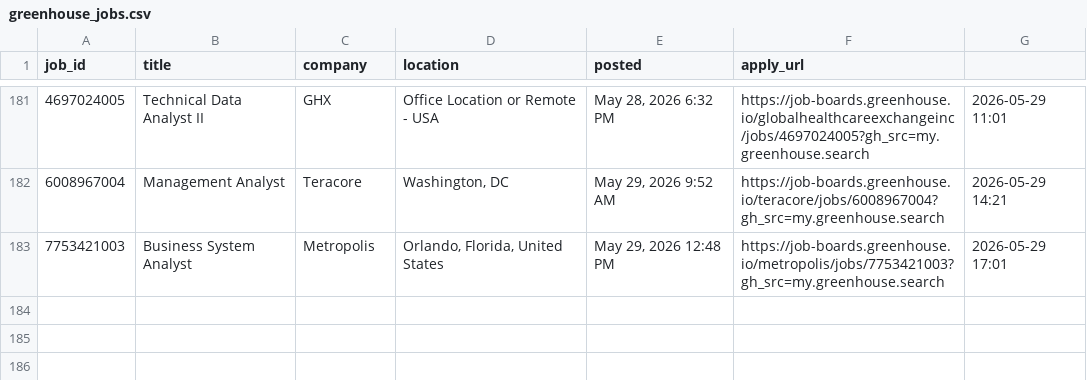
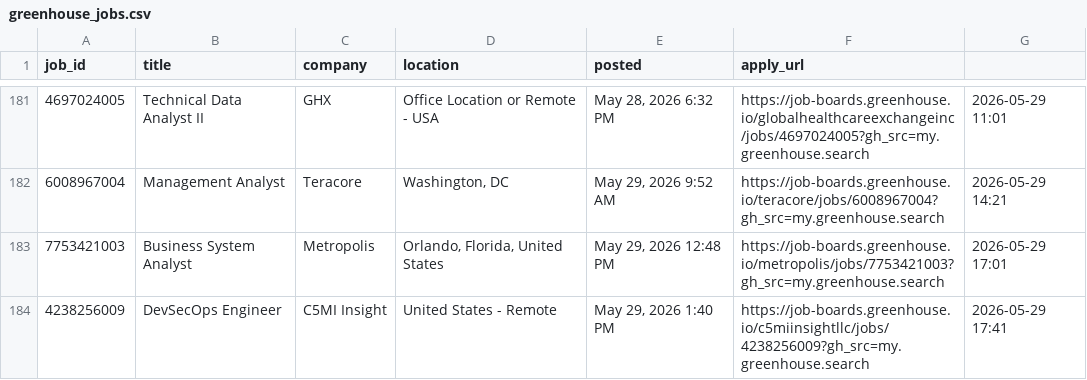
Before and after one commit to OzSpidey/Job_Automation, a CSV file: csv/greenhouse_jobs.csv, drawn as a sheet; only a part is shown, gaps mark what is left out.

```diff
--- a/csv/greenhouse_jobs.csv
+++ b/csv/greenhouse_jobs.csv
@@ -183 +183,2 @@ job_id,title,company,location,posted,apply_url
 7753421003,Business System Analyst,Metropolis,"Orlando, Florida, United States","May 29, 2026 12:48 PM",https://job-boards.greenhouse.io/metropolis/jobs/7753421003?gh_src=my.greenhouse.search,2026-05-29 17:01
+4238256009,DevSecOps Engineer,C5MI Insight,United States - Remote,"May 29, 2026 1:40 PM",https://job-boards.greenhouse.io/c5miinsightllc/jobs/4238256009?gh_src=my.greenhouse.search,2026-05-29 17:41
```
Also changed, not shown: 1 other file.
